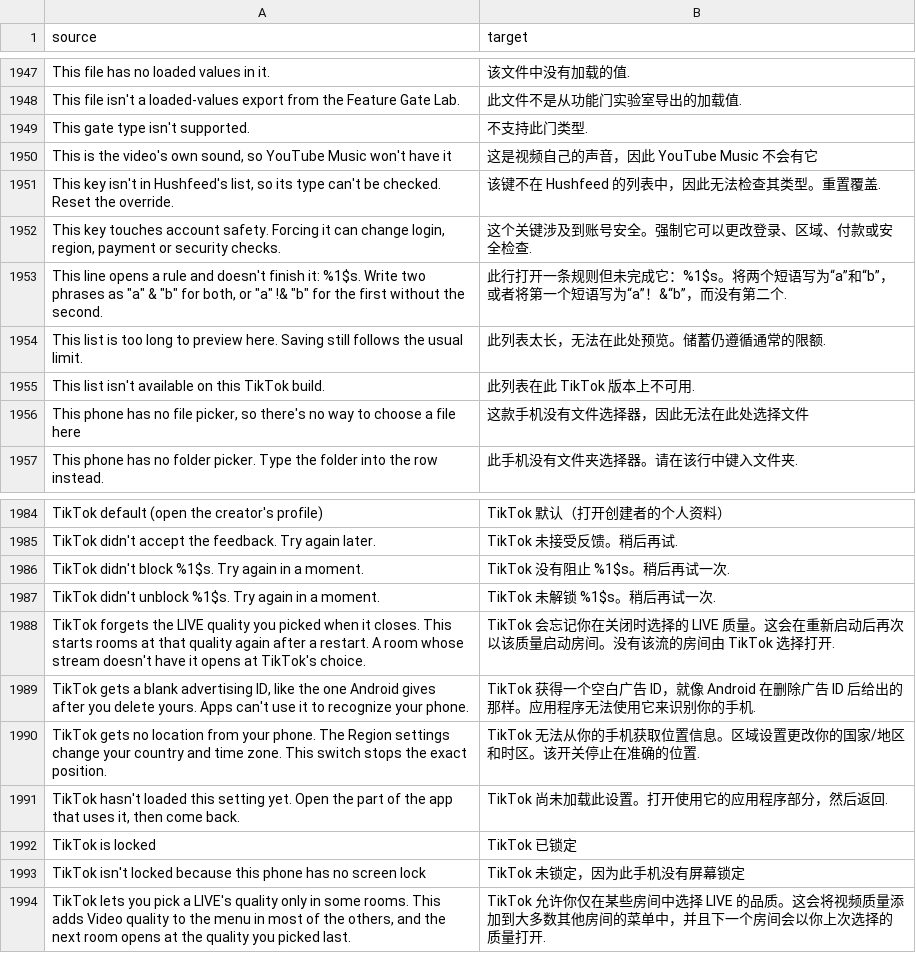
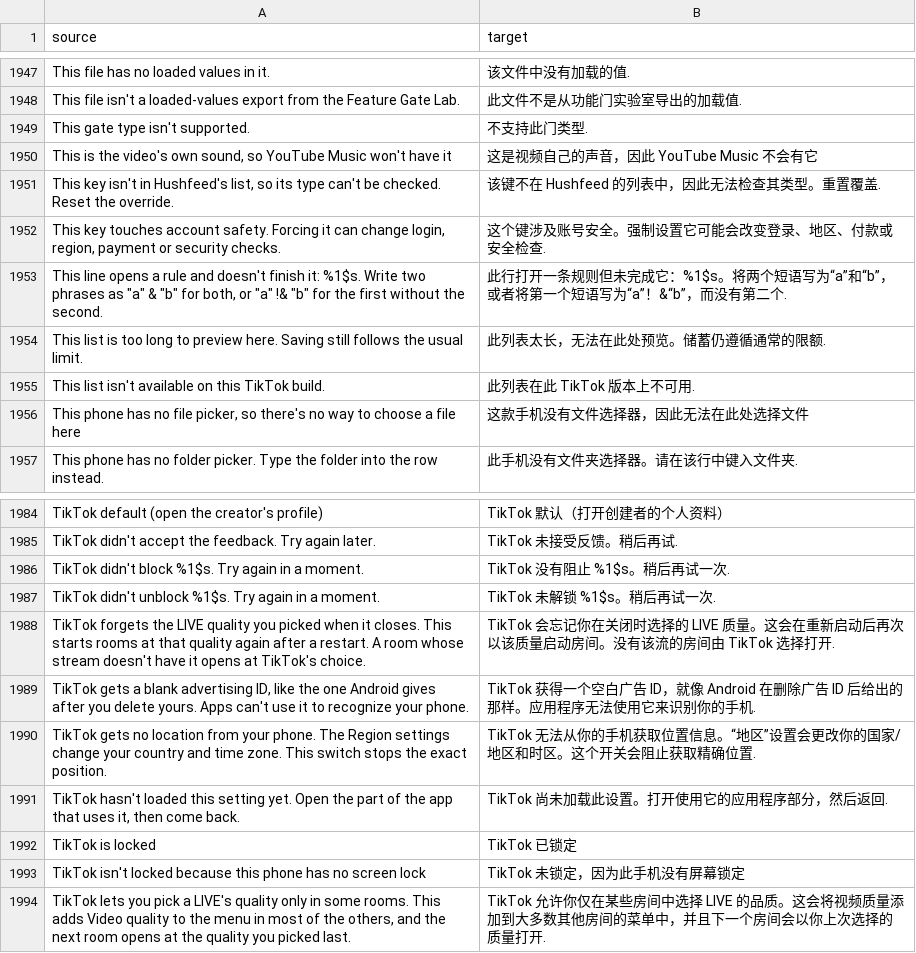
Before and after one commit to SysAdminDoc/HushFeed, a CSV file: extensions/tiktok/src/main/l10n/zh-Hans.csv, drawn as a sheet; only a part is shown, gaps mark what is left out; the diff covers the shown part only.

```diff
--- a/extensions/tiktok/src/main/l10n/zh-Hans.csv
+++ b/extensions/tiktok/src/main/l10n/zh-Hans.csv
@@ -1951,3 +1951,3 @@ This gate type isn't supported.,不支持此门类型.
 "This key isn't in Hushfeed's list, so its type can't be checked. Reset the override.",该键不在 Hushfeed 的列表中，因此无法检查其类型。重置覆盖.
-"This key touches account safety. Forcing it can change login, region, payment or security checks.",这个关键涉及到账号安全。强制它可以更改登录、区域、付款或安全检查.
+"This key touches account safety. Forcing it can change login, region, payment or security checks.",这个键涉及账号安全。强制设置它可能会改变登录、地区、付款或安全检查.
 "This line opens a rule and doesn't finish it: %1$s. Write two phrases as ""a"" & ""b"" for both, or ""a"" !& ""b"" for the first without the second.",此行打开一条规则但未完成它：%1$s。将两个短语写为“a”和“b”，或者将第一个短语写为“a”！&“b”，而没有第二个.
@@ -1989,3 +1989,3 @@ TikTok forgets the LIVE quality you picked when it closes. This starts rooms at
 "TikTok gets a blank advertising ID, like the one Android gives after you delete yours. Apps can't use it to recognize your phone.",TikTok 获得一个空白广告 ID，就像 Android 在删除广告 ID 后给出的那样。应用程序无法使用它来识别你的手机.
-TikTok gets no location from your phone. The Region settings change your country and time zone. This switch stops the exact position.,TikTok 无法从你的手机获取位置信息。区域设置更改你的国家/地区和时区。该开关停止在准确的位置.
+TikTok gets no location from your phone. The Region settings change your country and time zone. This switch stops the exact position.,TikTok 无法从你的手机获取位置信息。“地区”设置会更改你的国家/地区和时区。这个开关会阻止获取精确位置.
 "TikTok hasn't loaded this setting yet. Open the part of the app that uses it, then come back.",TikTok 尚未加载此设置。打开使用它的应用程序部分，然后返回.
```
Also changed, not shown: 7 edited cells elsewhere in this file, 2 other files.
